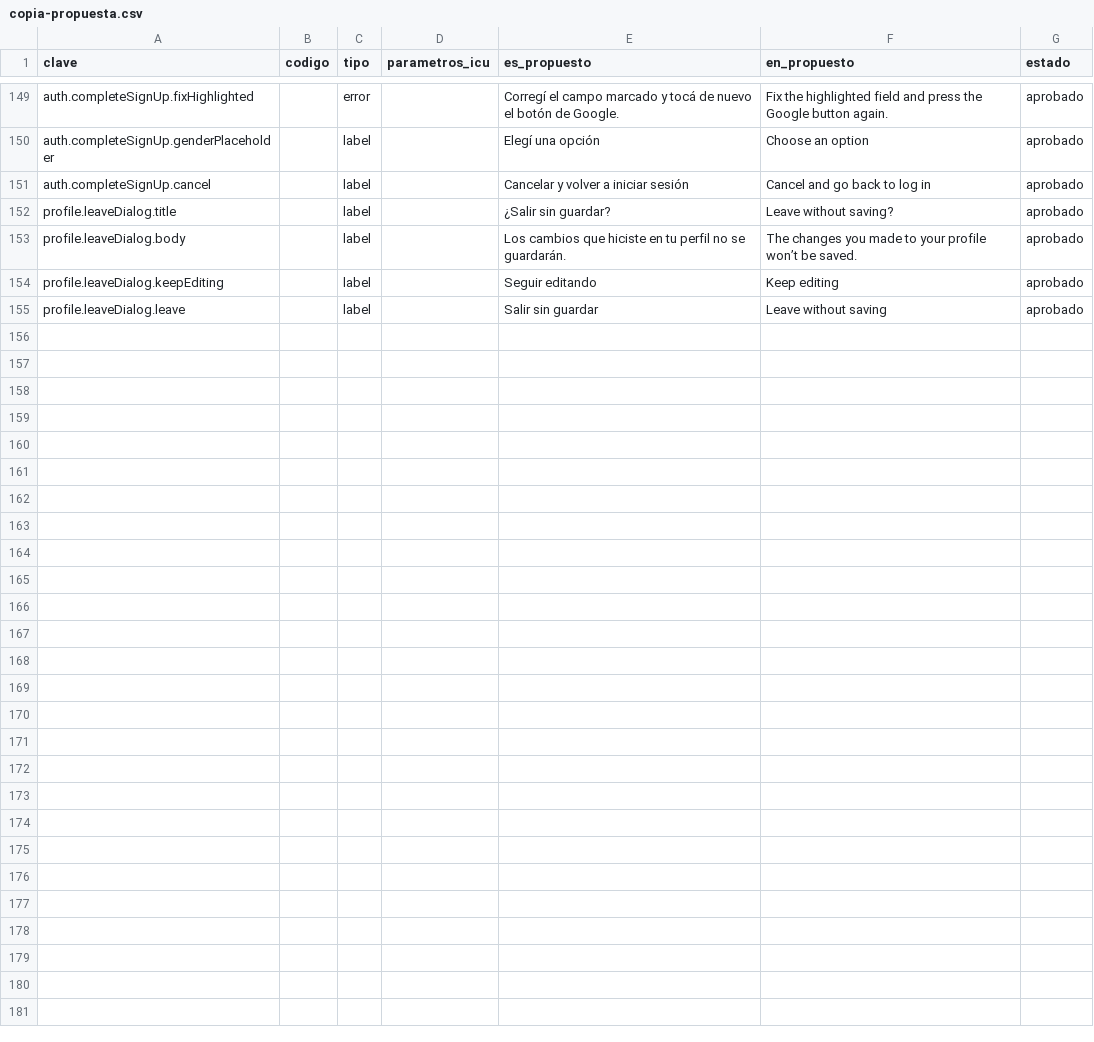
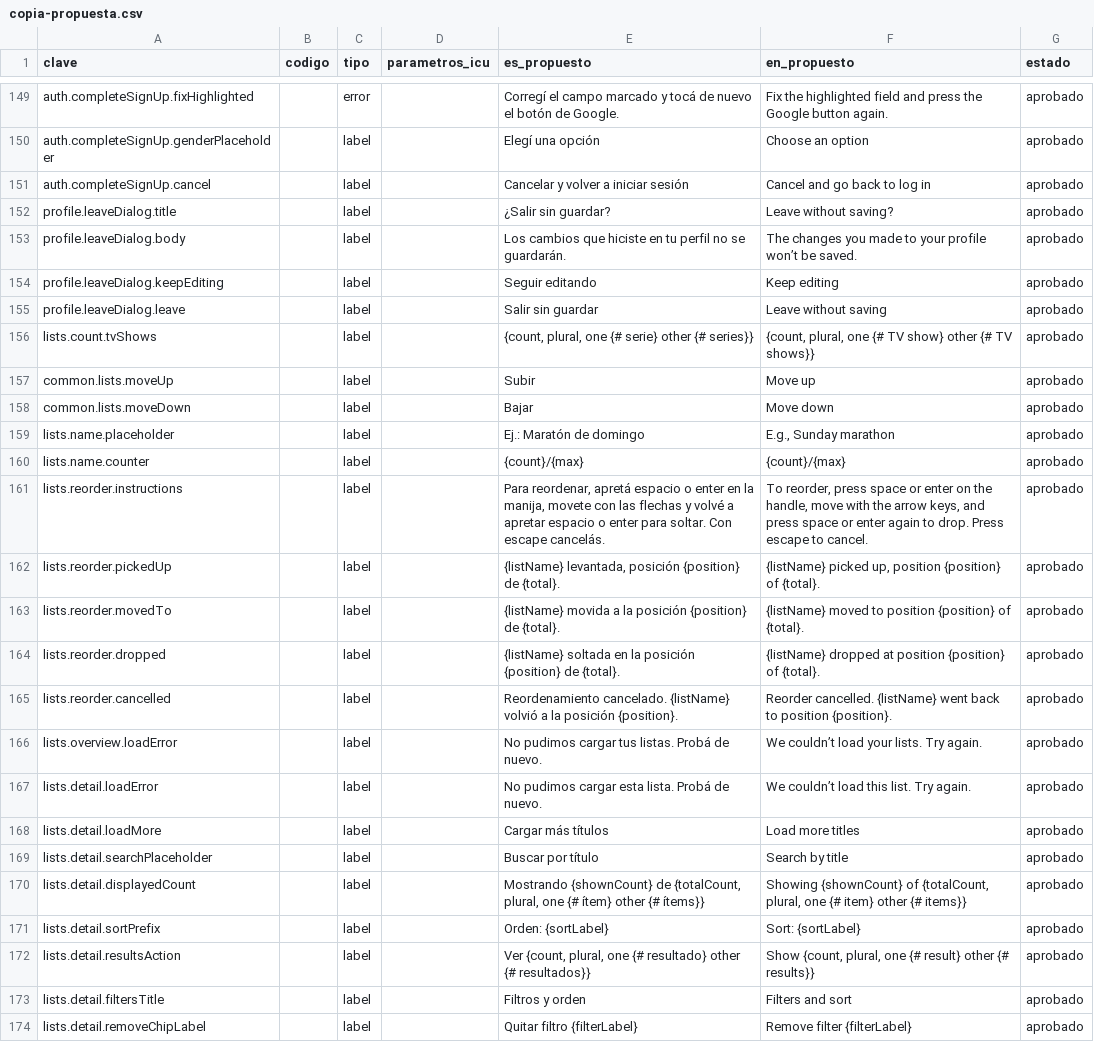
Before and after one commit to MarcosDebona25/FilmAI, a CSV file: docs/i18n/copia-propuesta.csv, drawn as a sheet; only a part is shown, gaps mark what is left out; the diff names each change by its address in the sheet, - before the commit and + after, or states it on an @@ line.

Commit message:
feat(listas): suma dnd-kit y la copia nueva de Listas en en/es

```diff
--- a/docs/i18n/copia-propuesta.csv
+++ b/docs/i18n/copia-propuesta.csv
+row 156: lists.count.tvShows |  | label |  | {count, plural, one {# serie} other {# series}} | {count, plural, one {# TV show} other {# TV shows}} | aprobado
+row 157: common.lists.moveUp |  | label |  | Subir | Move up | aprobado
+row 158: common.lists.moveDown |  | label |  | Bajar | Move down | aprobado
+row 159: lists.name.placeholder |  | label |  | Ej.: Maratón de domingo | E.g., Sunday marathon | aprobado
+row 160: lists.name.counter |  | label |  | {count}/{max} | {count}/{max} | aprobado
+row 161: lists.reorder.instructions |  | label |  | Para reordenar, apretá espacio o enter en la manija, movete con las flechas y volvé a apretar espacio o enter para soltar. Con escape cancelás. | To reorder, press space or enter on the handle, move with the arrow keys, and press space or enter again to drop. Press escape to cancel. | aprobado
+row 162: lists.reorder.pickedUp |  | label |  | {listName} levantada, posición {position} de {total}. | {listName} picked up, position {position} of {total}. | aprobado
+row 163: lists.reorder.movedTo |  | label |  | {listName} movida a la posición {position} de {total}. | {listName} moved to position {position} of {total}. | aprobado
+row 164: lists.reorder.dropped |  | label |  | {listName} soltada en la posición {position} de {total}. | {listName} dropped at position {position} of {total}. | aprobado
+row 165: lists.reorder.cancelled |  | label |  | Reordenamiento cancelado. {listName} volvió a la posición {position}. | Reorder cancelled. {listName} went back to position {position}. | aprobado
+row 166: lists.overview.loadError |  | label |  | No pudimos cargar tus listas. Probá de nuevo. | We couldn’t load your lists. Try again. | aprobado
+row 167: lists.detail.loadError |  | label |  | No pudimos cargar esta lista. Probá de nuevo. | We couldn’t load this list. Try again. | aprobado
+row 168: lists.detail.loadMore |  | label |  | Cargar más títulos | Load more titles | aprobado
+row 169: lists.detail.searchPlaceholder |  | label |  | Buscar por título | Search by title | aprobado
+row 170: lists.detail.displayedCount |  | label |  | Mostrando {shownCount} de {totalCount, plural, one {# ítem} other {# ítems}} | Showing {shownCount} of {totalCount, plural, one {# item} other {# items}} | aprobado
+row 171: lists.detail.sortPrefix |  | label |  | Orden: {sortLabel} | Sort: {sortLabel} | aprobado
+row 172: lists.detail.resultsAction |  | label |  | Ver {count, plural, one {# resultado} other {# resultados}} | Show {count, plural, one {# result} other {# results}} | aprobado
+row 173: lists.detail.filtersTitle |  | label |  | Filtros y orden | Filters and sort | aprobado
+row 174: lists.detail.removeChipLabel |  | label |  | Quitar filtro {filterLabel} | Remove filter {filterLabel} | aprobado
```
Also changed, not shown: 6 other files.
